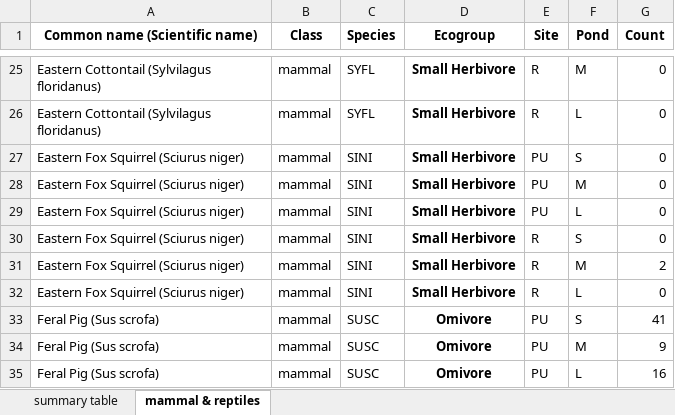
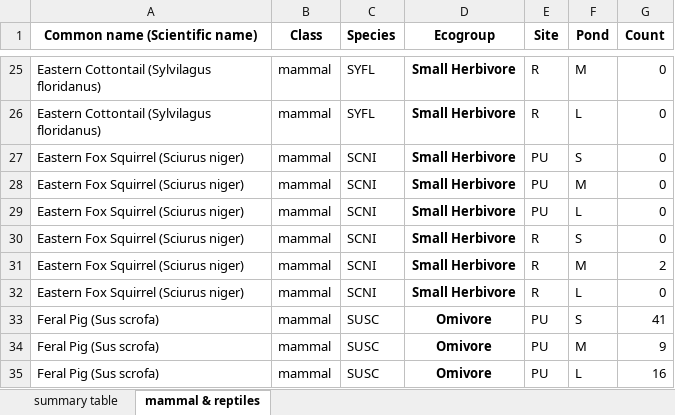
Before and after one commit to a-teufel/Stock_Ponds_Wildlife_Analysis, an Excel workbook: Periubran-Rural pond wildlife manuscript data.xlsx, sheet mammal & reptiles, drawn as a sheet; only a part is shown, gaps mark what is left out; values as stored, in another font and other column widths than the file's, no borders; the diff names each change by its address in the sheet, - before the commit and + after, or states it on an @@ line.

Commit message:
Add files via upload
fixed typo in species name.

```diff
--- a/Periubran-Rural pond wildlife manuscript data.xlsx (sheet mammal & reptiles)
+++ b/Periubran-Rural pond wildlife manuscript data.xlsx (sheet mammal & reptiles)
-C27:C32 (Species): SINI
+C27:C32 (Species): SCNI
```
Also changed, not shown: sheet summary table.
